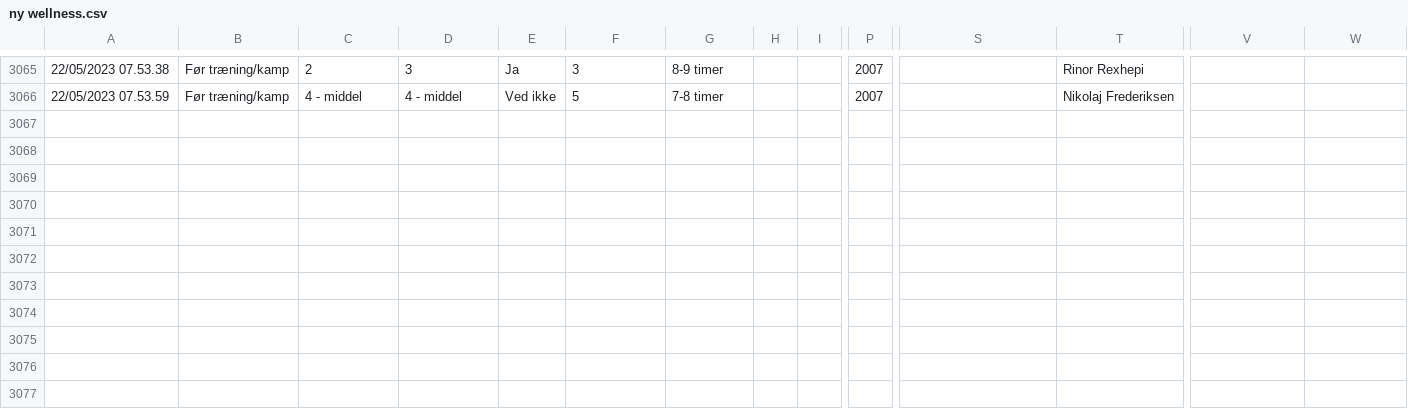
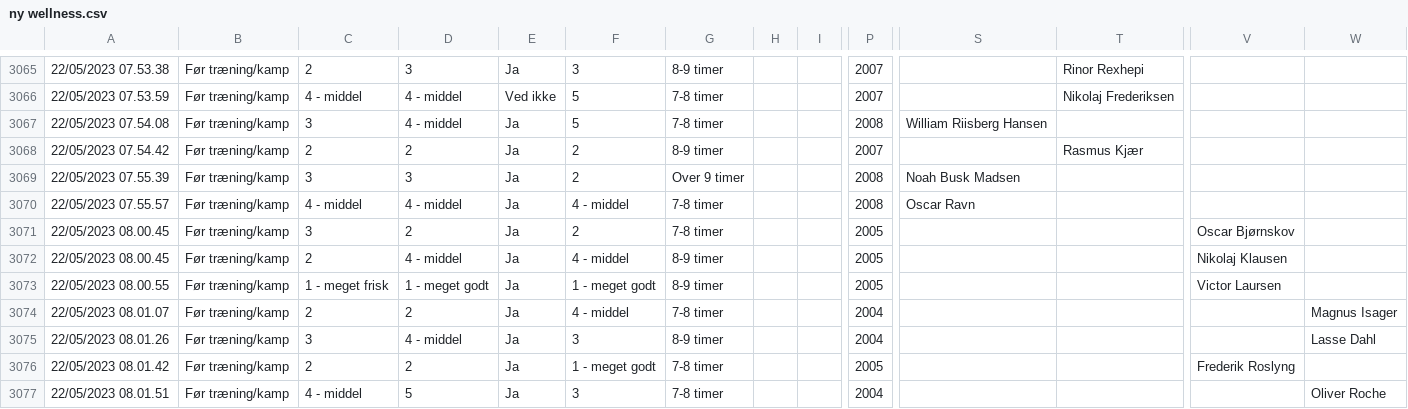
Before and after one commit to Seamus1992/AC-Horsens, a CSV file: ny wellness.csv, drawn as a sheet; only a part is shown, gaps mark what is left out; rows hold the shown columns only; the diff names each change by its address in the sheet, - before the commit and + after, or states it on an @@ line.

Commit message:
Update ny wellness.csv

```diff
--- a/ny wellness.csv
+++ b/ny wellness.csv
+row 3067: 22/05/2023 07.54.08 | Før træning/kamp | 3 | 4 - middel | Ja | 5 | 7-8 timer |  |  | 2008 | William Riisberg Hansen
+row 3068: 22/05/2023 07.54.42 | Før træning/kamp | 2 | 2 | Ja | 2 | 8-9 timer |  |  | 2007 |  | Rasmus Kjær
+row 3069: 22/05/2023 07.55.39 | Før træning/kamp | 3 | 3 | Ja | 2 | Over 9 timer |  |  | 2008 | Noah Busk Madsen
+row 3070: 22/05/2023 07.55.57 | Før træning/kamp | 4 - middel | 4 - middel | Ja | 4 - middel | 7-8 timer |  |  | 2008 | Oscar Ravn
+row 3071: 22/05/2023 08.00.45 | Før træning/kamp | 3 | 2 | Ja | 2 | 7-8 timer |  |  | 2005 |  |  | Oscar Bjørnskov
+row 3072: 22/05/2023 08.00.45 | Før træning/kamp | 2 | 4 - middel | Ja | 4 - middel | 8-9 timer |  |  | 2005 |  |  | Nikolaj Klausen
+row 3073: 22/05/2023 08.00.55 | Før træning/kamp | 1 - meget frisk | 1 - meget godt | Ja | 1 - meget godt | 8-9 timer |  |  | 2005 |  |  | Victor Laursen
+row 3074: 22/05/2023 08.01.07 | Før træning/kamp | 2 | 2 | Ja | 4 - middel | 7-8 timer |  |  | 2004 |  |  |  | Magnus Isager
+row 3075: 22/05/2023 08.01.26 | Før træning/kamp | 3 | 4 - middel | Ja | 3 | 8-9 timer |  |  | 2004 |  |  |  | Lasse Dahl
+row 3076: 22/05/2023 08.01.42 | Før træning/kamp | 2 | 2 | Ja | 1 - meget godt | 7-8 timer |  |  | 2005 |  |  | Frederik Roslyng
+row 3077: 22/05/2023 08.01.51 | Før træning/kamp | 4 - middel | 5 | Ja | 3 | 7-8 timer |  |  | 2004 |  |  |  | Oliver Roche
```
